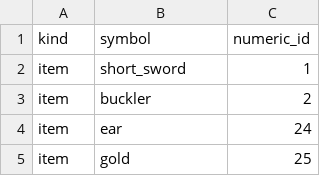
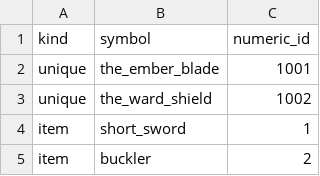
Before and after one commit to efedo/Godevilution, a TSV file: server/content/base/content_ids.tsv, drawn as a sheet; only a part is shown; the shorter side is filled out with more unchanged rows; the diff names each change by its address in the sheet, - before the commit and + after, or states it on an @@ line.

```diff
--- a/server/content/base/content_ids.tsv
+++ b/server/content/base/content_ids.tsv
+row 2: unique | the_ember_blade | 1001
+row 3: unique | the_ward_shield | 1002
```
Also changed, not shown: server/content/base/unique_items.tsv, server/content/hellfire/content_ids.tsv, 7 other files.
